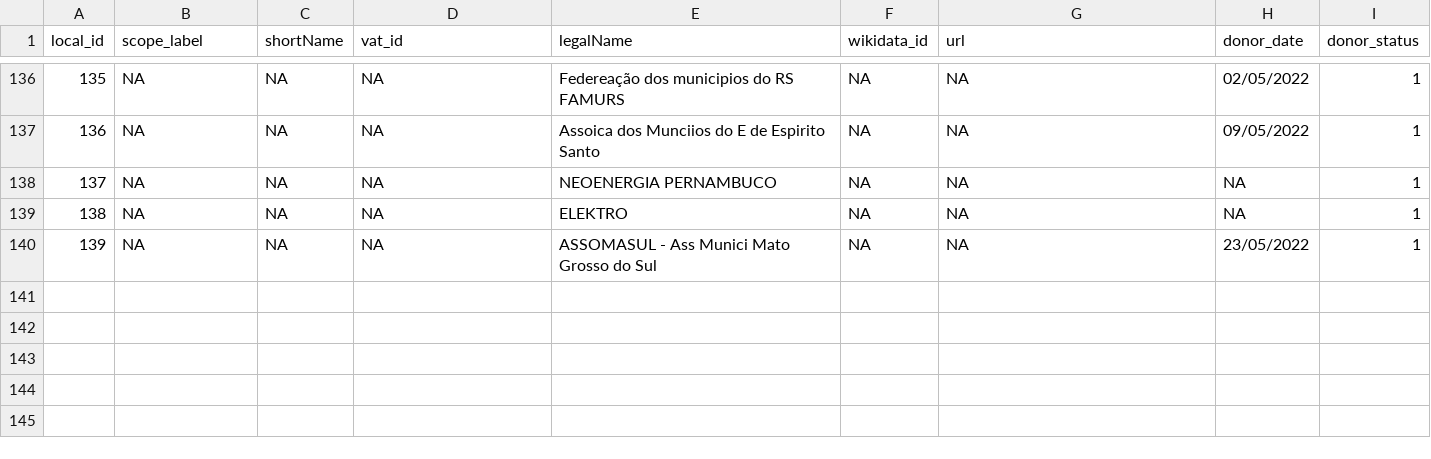
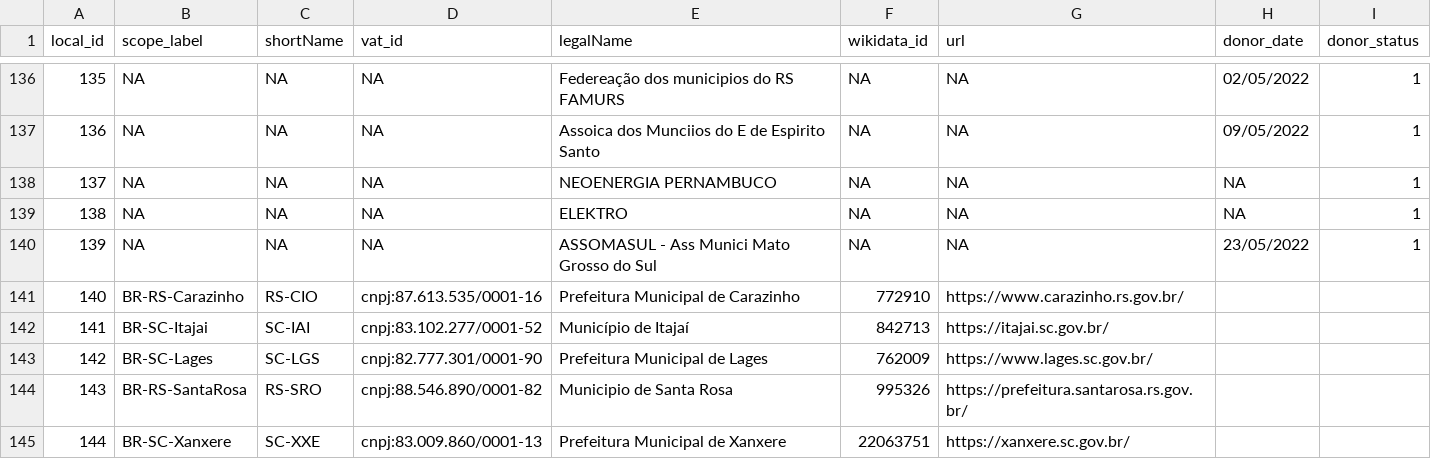
Before and after one commit to digital-guard/preserv-BR, a CSV file: data/donor.csv, drawn as a sheet; only a part is shown, gaps mark what is left out.

Commit message:
Update donor.csv

```diff
--- a/data/donor.csv
+++ b/data/donor.csv
@@ -154 +154,6 @@ local_id,scope_label,shortName,vat_id,legalName,wikidata_id,url,donor_date,donor
 139,NA,NA,NA,ASSOMASUL - Ass Munici Mato Grosso do Sul,NA,NA,23/05/2022,1
+140,BR-RS-Carazinho,RS-CIO,cnpj:87.613.535/0001-16,Prefeitura Municipal de Carazinho,772910,https://www.carazinho.rs.gov.br/
+141,BR-SC-Itajai,SC-IAI,cnpj:83.102.277/0001-52,Município de Itajaí,842713,https://itajai.sc.gov.br/
+142,BR-SC-Lages,SC-LGS,cnpj:82.777.301/0001-90,Prefeitura Municipal de Lages,762009,https://www.lages.sc.gov.br/
+143,BR-RS-SantaRosa,RS-SRO,cnpj:88.546.890/0001-82,Municipio de Santa Rosa,995326,https://prefeitura.santarosa.rs.gov.br/
+144,BR-SC-Xanxere,SC-XXE,cnpj:83.009.860/0001-13,Prefeitura Municipal de Xanxere,22063751,https://xanxere.sc.gov.br/
```
